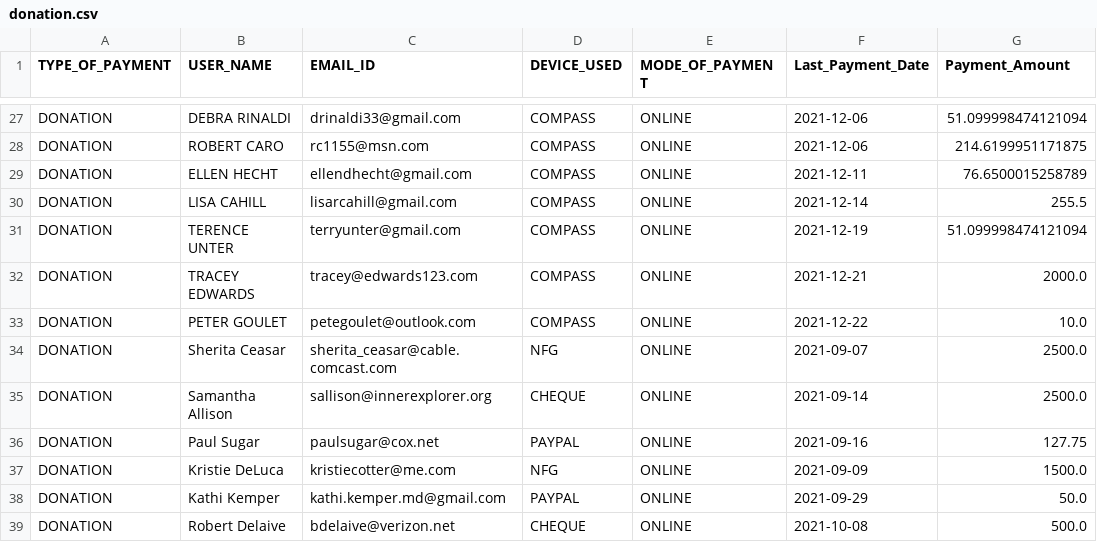
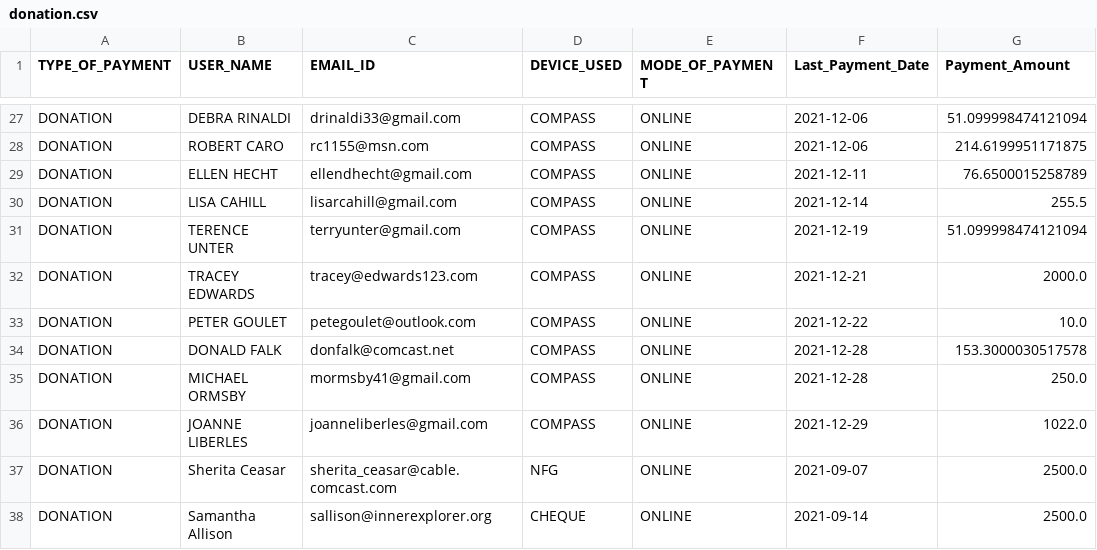
Before and after one commit to rajbirgitrepo/capmain, a CSV file: donation.csv, drawn as a sheet; only a part is shown, gaps mark what is left out; the shorter side is filled out with more unchanged rows; the diff names each change by its address in the sheet, - before the commit and + after, or states it on an @@ line.

```diff
--- a/donation.csv
+++ b/donation.csv
+row 34: DONATION | DONALD FALK | donfalk@comcast.net | COMPASS | ONLINE | 2021-12-28 | 153.3000030517578
+row 35: DONATION | MICHAEL ORMSBY | mormsby41@gmail.com | COMPASS | ONLINE | 2021-12-28 | 250.0
+row 36: DONATION | JOANNE LIBERLES | joanneliberles@gmail.com | COMPASS | ONLINE | 2021-12-29 | 1022.0
```
Also changed, not shown: revenaue.csv, 57 other files.
